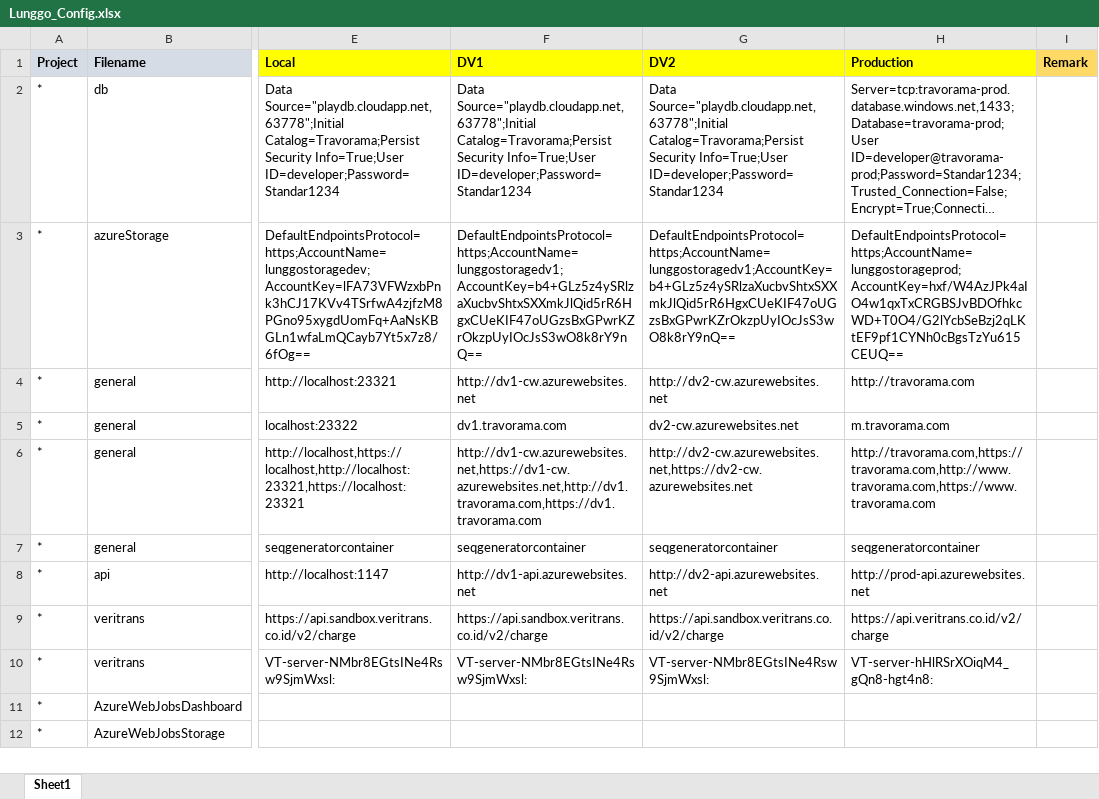
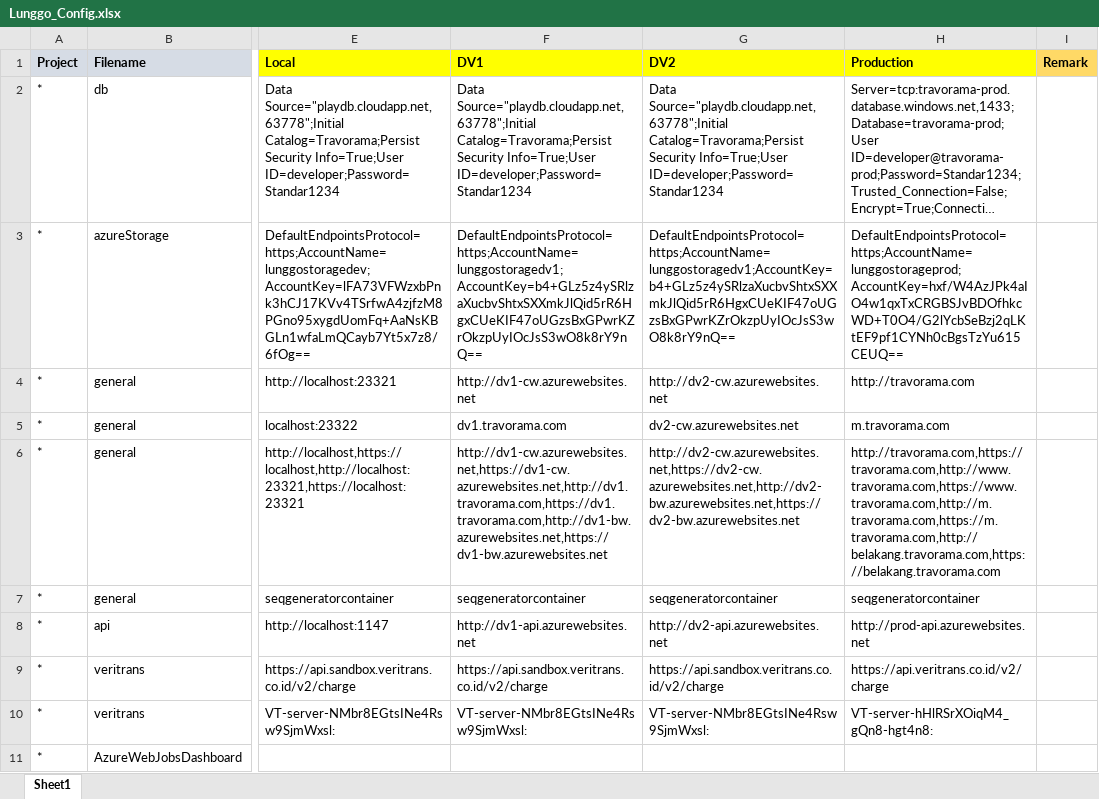
Before and after one commit to moonlay-technologies/lunggo, an Excel workbook: Lunggo.Configuration/Lunggo_Config.xlsx, sheet Sheet1, drawn as a sheet; only a part is shown, gaps mark what is left out; the shorter side is filled out with more unchanged rows; long unchanged cells end in …; values as stored, in another font and other column widths than the file's, no borders; the diff names each change by its address in the sheet, - before the commit and + after, or states it on an @@ line.

```diff
--- a/Lunggo.Configuration/Lunggo_Config.xlsx (sheet Sheet1)
+++ b/Lunggo.Configuration/Lunggo_Config.xlsx (sheet Sheet1)
-F6 (DV1): http://dv1-cw.azurewebsites.net,https://dv1-cw.azurewebsites.net,http://dv1.travorama.com,https://dv1.travorama.com
+F6 (DV1): http://dv1-cw.azurewebsites.net,https://dv1-cw.azurewebsites.net,http://dv1.travorama.com,https://dv1.travorama.com,http://dv1-bw.azurewebsites.net,https://dv1-bw.azurewebsites.net
-G6 (DV2): http://dv2-cw.azurewebsites.net,https://dv2-cw.azurewebsites.net
+G6 (DV2): http://dv2-cw.azurewebsites.net,https://dv2-cw.azurewebsites.net,http://dv2-bw.azurewebsites.net,https://dv2-bw.azurewebsites.net
-H6 (Production): http://travorama.com,https://travorama.com,http://www.travorama.com,https://www.travorama.com
+H6 (Production): http://travorama.com,https://travorama.com,http://www.travorama.com,https://www.travorama.com,http://m.travorama.com,https://m.travorama.com,http://belakang.travorama.com,https://belakang.travorama.com
```
Also changed, not shown: 2 other files.
